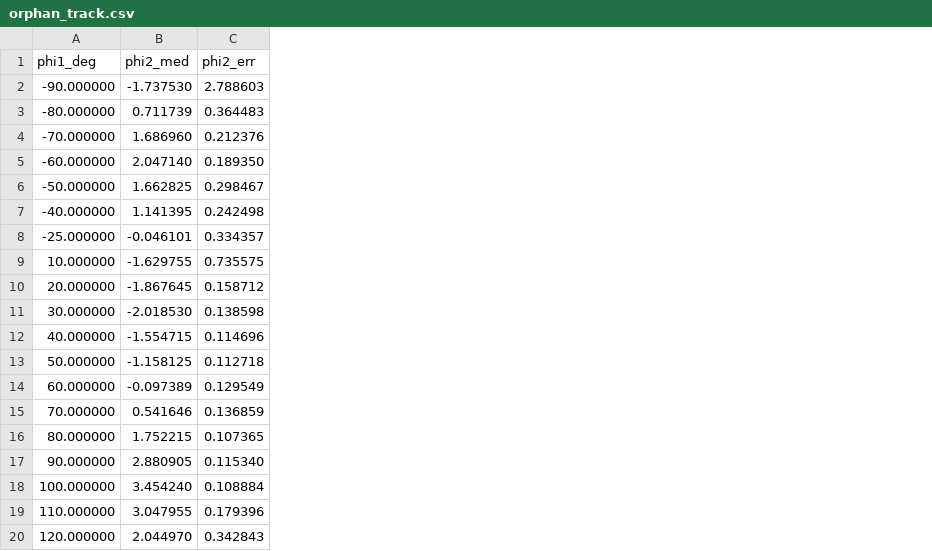
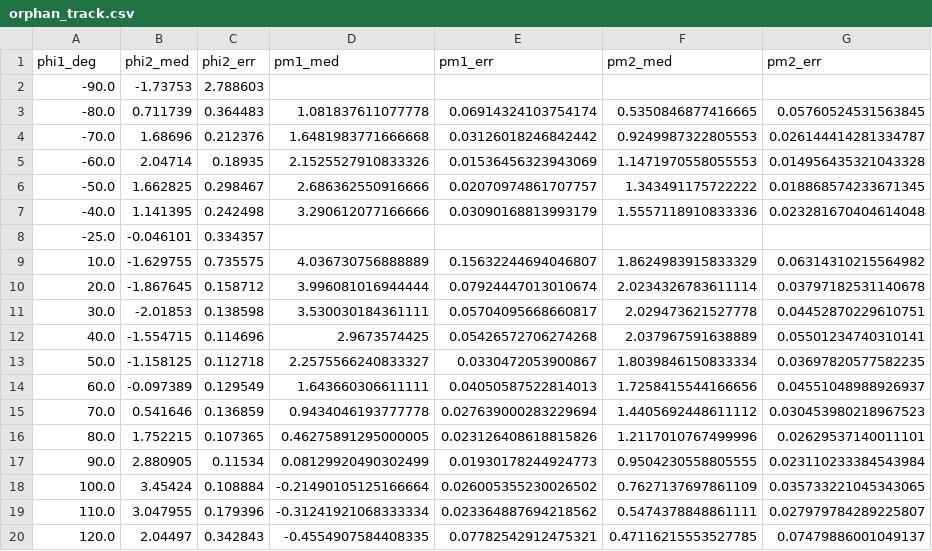
Before and after one commit to harald936/mw-halo-rotation, a CSV file: data/orphan/orphan_track.csv, drawn as a sheet; removed rows and columns are numbered as before the commit, all else as after; the diff names each change by its address in the sheet, - before the commit and + after, or states it on an @@ line.

```diff
--- a/data/orphan/orphan_track.csv
+++ b/data/orphan/orphan_track.csv
+column D (pm1_med), row 3: 1.081837611077778; rows 6-10: 2.686362550916666 | 3.290612077166666 |  | 4.036730756888889 | 3.996081016944444; rows 12-16: 2.9673574425 | 2.2575566240833327 | 1.643660306611111 | 0.9434046193777778 | 0.46275891295000005; row 19: -0.31241921068333334
+column E (pm1_err), row 3: 0.06914324103754174; rows 6-10: 0.02070974861707757 | 0.03090168813993179 |  | 0.15632244694046807 | 0.07924447013010674; rows 12-16: 0.05426572706274268 | 0.0330472053900867 | 0.04050587522814013 | 0.027639000283229694 | 0.023126408618815826; row 19: 0.023364887694218562
+column F (pm2_med), row 3: 0.5350846877416665; rows 6-10: 1.343491175722222 | 1.5557118910833336 |  | 1.8624983915833329 | 2.0234326783611114; rows 12-16: 2.037967591638889 | 1.8039846150833334 | 1.7258415544166656 | 1.4405692448611112 | 1.2117010767499996; row 19: 0.5474378848861111
+column G (pm2_err), row 3: 0.05760524531563845; rows 6-10: 0.018868574233671345 | 0.023281670404614048 |  | 0.06314310215564982 | 0.03797182531140678; rows 12-16: 0.05501234740310141 | 0.03697820577582235 | 0.04551048988926937 | 0.030453980218967523 | 0.02629537140011101; row 19: 0.027979784289225807
-row 2: -90.000000 | -1.737530 | 2.788603
+row 2: -90.0 | -1.73753 | 2.788603
-A3 (phi1_deg): -80.000000
+A3 (phi1_deg): -80.0
-row 4: -70.000000 | 1.686960 | 0.212376
-row 5: -60.000000 | 2.047140 | 0.189350
+row 4: -70.0 | 1.68696 | 0.212376 | 1.6481983771666668 | 0.03126018246842442 | 0.9249987322805553 | 0.026144414281334787
+row 5: -60.0 | 2.04714 | 0.18935 | 2.1525527910833326 | 0.01536456323943069 | 1.1471970558055553 | 0.014956435321043328
-A6 (phi1_deg): -50.000000
+A6 (phi1_deg): -50.0
-A7 (phi1_deg): -40.000000
+A7 (phi1_deg): -40.0
-A8 (phi1_deg): -25.000000
+A8 (phi1_deg): -25.0
-A9 (phi1_deg): 10.000000
+A9 (phi1_deg): 10.0
-A10 (phi1_deg): 20.000000
+A10 (phi1_deg): 20.0
-row 11: 30.000000 | -2.018530 | 0.138598
+row 11: 30.0 | -2.01853 | 0.138598 | 3.530030184361111 | 0.05704095668660817 | 2.029473621527778 | 0.04452870229610751
-A12 (phi1_deg): 40.000000
+A12 (phi1_deg): 40.0
-A13 (phi1_deg): 50.000000
+A13 (phi1_deg): 50.0
-A14 (phi1_deg): 60.000000
+A14 (phi1_deg): 60.0
-A15 (phi1_deg): 70.000000
+A15 (phi1_deg): 70.0
-A16 (phi1_deg): 80.000000
+A16 (phi1_deg): 80.0
-row 17: 90.000000 | 2.880905 | 0.115340
-row 18: 100.000000 | 3.454240 | 0.108884
+row 17: 90.0 | 2.880905 | 0.11534 | 0.08129920490302499 | 0.01930178244924773 | 0.9504230558805555 | 0.023110233384543984
+row 18: 100.0 | 3.45424 | 0.108884 | -0.21490105125166664 | 0.026005355230026502 | 0.7627137697861109 | 0.035733221045343065
-A19 (phi1_deg): 110.000000
+A19 (phi1_deg): 110.0
-row 20: 120.000000 | 2.044970 | 0.342843
+row 20: 120.0 | 2.04497 | 0.342843 | -0.4554907584408335 | 0.07782542912475321 | 0.47116215553527785 | 0.07479886001049137
```
Also changed, not shown: 1 other file.
